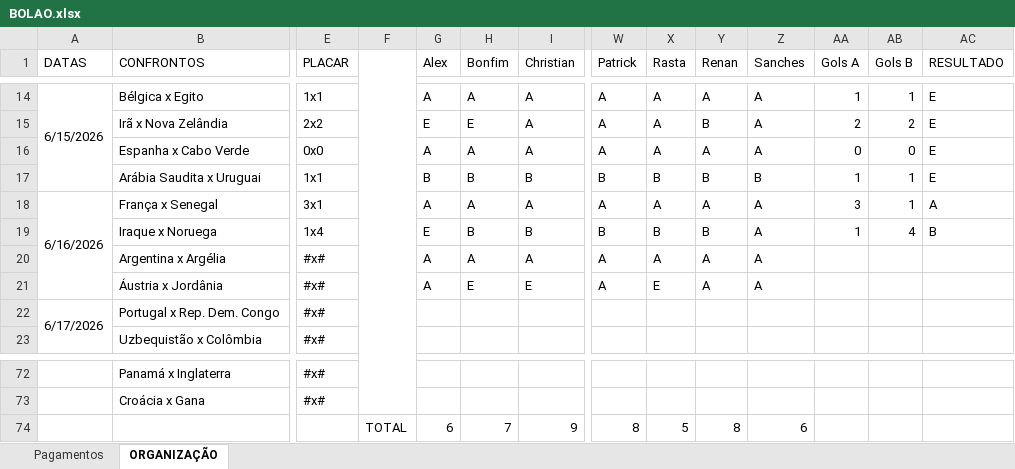
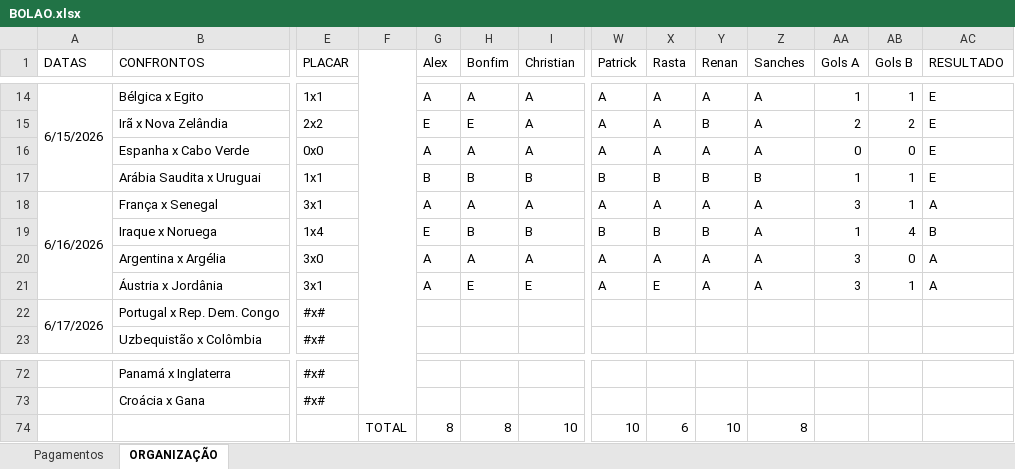
Before and after one commit to ChristianBranco/BolaoCopa, an Excel workbook: BOLAO.xlsx, sheet ORGANIZAÇÃO, drawn as a sheet; only a part is shown, gaps mark what is left out; values as stored, in another font and other column widths than the file's, no cell formats; conditional formats not drawn; removed rows and columns are numbered as before the commit, all else as after; rows hold the shown columns only; the diff names each change by its address in the sheet, - before the commit and + after, or states it on an @@ line.

Commit message:
Update BOLAO.xlsx

```diff
--- a/BOLAO.xlsx (sheet ORGANIZAÇÃO)
+++ b/BOLAO.xlsx (sheet ORGANIZAÇÃO)
-E20 (PLACAR): #x#
+E20 (PLACAR): 3x0
-AA20:AA21 (Gols A): (empty)
+AA20:AA21 (Gols A): 3
-AB20 (Gols B): (empty)
+AB20 (Gols B): 0
-AC20:AC21 (RESULTADO): (empty)
+AC20:AC21 (RESULTADO): A
-E21 (PLACAR): #x#
+E21 (PLACAR): 3x1
-AB21 (Gols B): (empty)
+AB21 (Gols B): 1
-row 74:  |  |  | TOTAL | 6 | 7 | 9 | 8 | 5 | 8 | 6
+row 74:  |  |  | TOTAL | 8 | 8 | 10 | 10 | 6 | 10 | 8
```
Also changed, not shown: cell formats.
